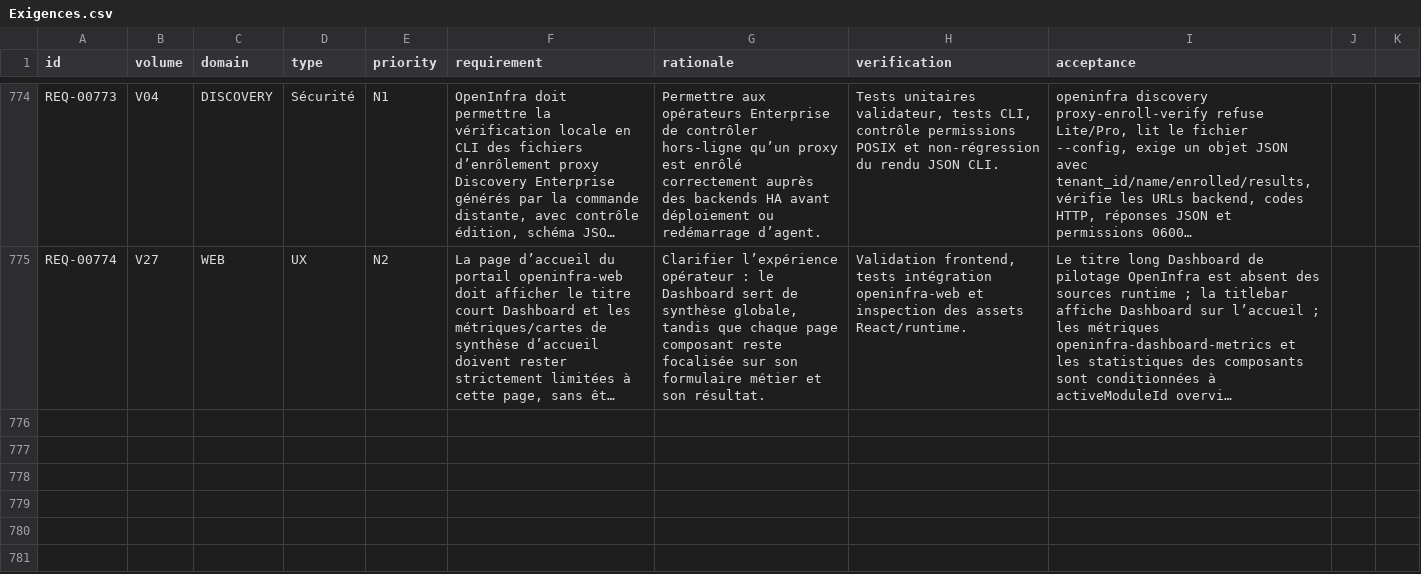
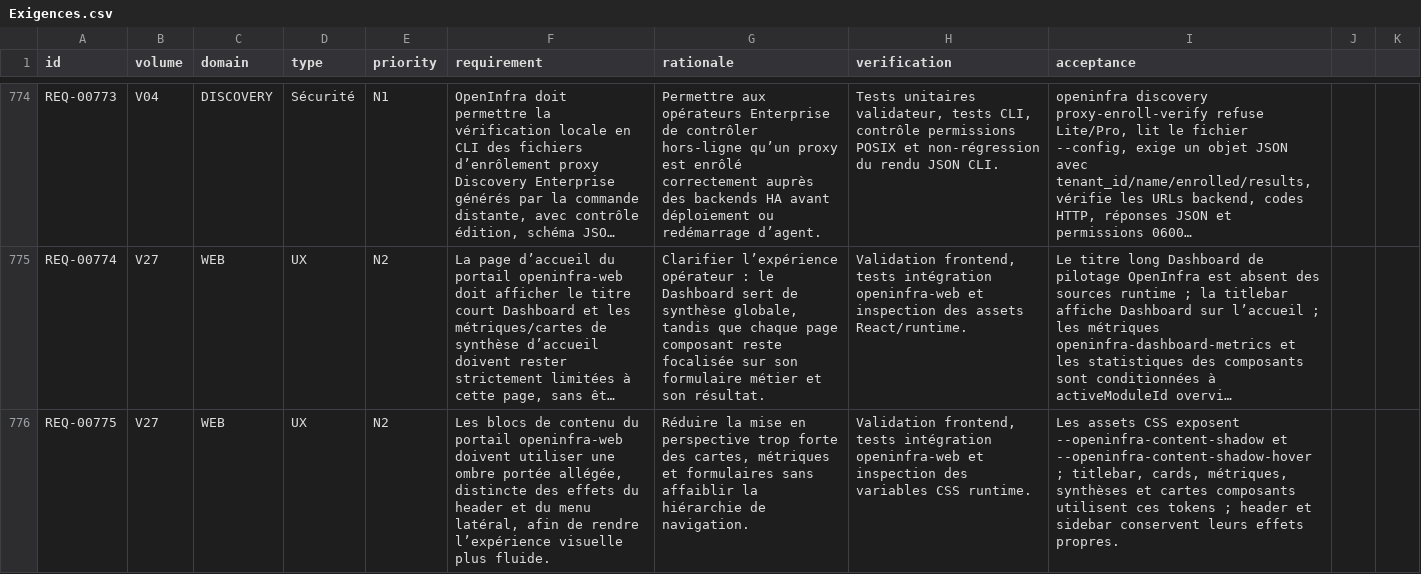
Before and after one commit to irivengroup/openinfra, a CSV file: docs/specifications/OpenInfra-CDC-SFG-STG-v4.8.1/11-Matrices/Exigences.csv, drawn as a sheet; only a part is shown, gaps mark what is left out; long unchanged cells end in …; the diff names each change by its address in the sheet, - before the commit and + after, or states it on an @@ line.

Commit message:
Livraison OpenInfra Python POO v0.29.35

```diff
--- a/docs/specifications/OpenInfra-CDC-SFG-STG-v4.8.1/11-Matrices/Exigences.csv
+++ b/docs/specifications/OpenInfra-CDC-SFG-STG-v4.8.1/11-Matrices/Exigences.csv
+row 776: REQ-00775 | V27 | WEB | UX | N2 | Les blocs de contenu du portail openinfra-web doivent utiliser une ombre portée allégée, distincte des effets du header et du menu latéral, afin de rendre l’expérience visuelle plus fluide. | Réduire la mise en perspective trop forte des cartes, métriques et formulaires sans affaiblir la hiérarchie de navigation. | Validation frontend, tests intégration openinfra-web et inspection des variables CSS runtime. | Les assets CSS exposent --openinfra-content-shadow et --openinfra-content-shadow-hover ; titlebar, cards, métriques, synthèses et cartes composants utilisent ces tokens ; header et sidebar conservent leurs effets propres.
```
Also changed, not shown: docs/specifications/OpenInfra-CDC-SFG-STG-v4.8.1/11-Matrices/Tests.csv, docs/specifications/OpenInfra-CDC-SFG-STG-v4.8.1/11-Matrices/Traceabilite.csv, 33 other files.
